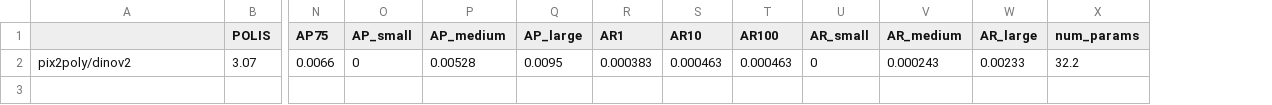
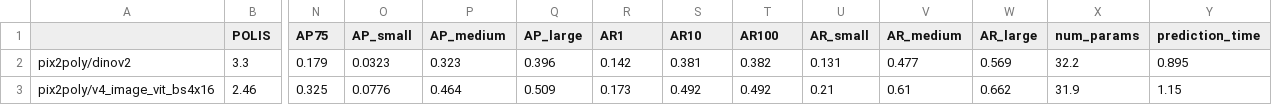
Before and after one commit to raphaelsulzer/PixelsPointsPolygons, a CSV file: results/metrics_dinov2_ablation_CH_test.csv, drawn as a sheet; only a part is shown, gaps mark what is left out; removed rows and columns are numbered as before the commit, all else as after; rows hold the shown columns only; the diff names each change by its address in the sheet, - before the commit and + after, or states it on an @@ line.

```diff
--- a/results/metrics_dinov2_ablation_CH_test.csv
+++ b/results/metrics_dinov2_ablation_CH_test.csv
+column Y (prediction_time), empty
-row 2: pix2poly/dinov2 | 3.07 | 0.0066 | 0 | 0.00528 | 0.0095 | 0.000383 | 0.000463 | 0.000463 | 0 | 0.000243 | 0.00233 | 32.2
+row 2: pix2poly/dinov2 | 3.3 | 0.179 | 0.0323 | 0.323 | 0.396 | 0.142 | 0.381 | 0.382 | 0.131 | 0.477 | 0.569 | 32.2 | 0.895
+row 3: pix2poly/v4_image_vit_bs4x16 | 2.46 | 0.325 | 0.0776 | 0.464 | 0.509 | 0.173 | 0.492 | 0.492 | 0.21 | 0.61 | 0.662 | 31.9 | 1.15
```
Also changed, not shown: 4 other files.
